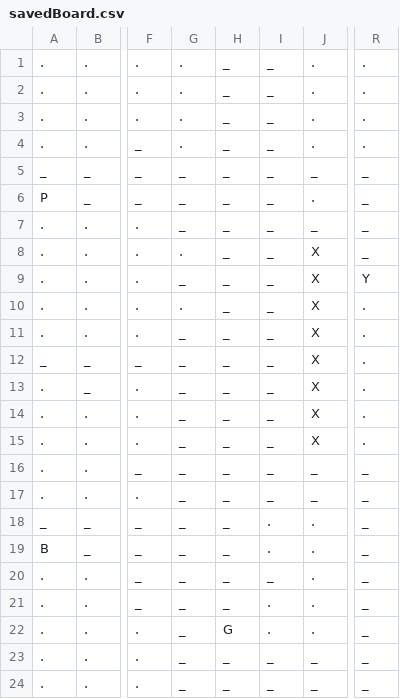
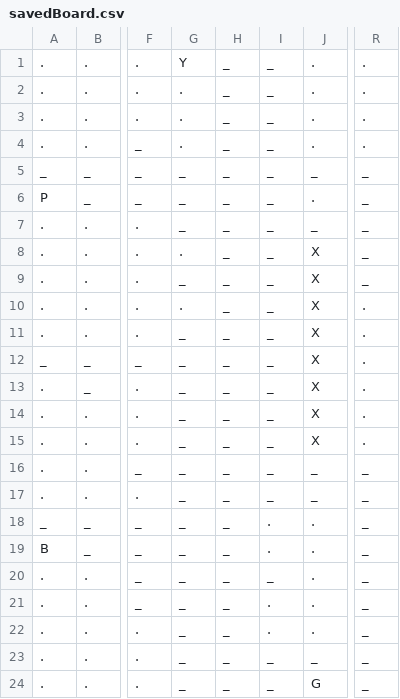
Before and after one commit to 26035/Final_Project_Clue, a CSV file: FinalProject/bin/Debug/savedBoard.csv, drawn as a sheet; only a part is shown, gaps mark what is left out; the diff names each change by its address in the sheet, - before the commit and + after, or states it on an @@ line.

```diff
--- a/FinalProject/bin/Debug/savedBoard.csv
+++ b/FinalProject/bin/Debug/savedBoard.csv
-G1: .
+G1: Y
-R9: Y
+R9: _
-H22: G
+H22: _
-J24: _
+J24: G
```
Also changed, not shown: 33 other files.
